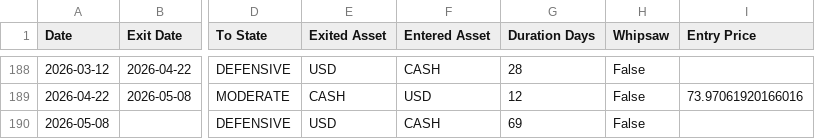
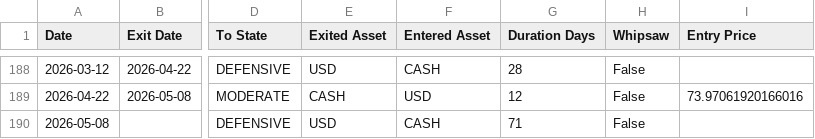
Before and after one commit to blargsoup/MarketPilot, a CSV file: output/transition_timing_a-rvol_v3_semiconductors.csv, drawn as a sheet; only a part is shown, gaps mark what is left out; the diff names each change by its address in the sheet, - before the commit and + after, or states it on an @@ line.

```diff
--- a/output/transition_timing_a-rvol_v3_semiconductors.csv
+++ b/output/transition_timing_a-rvol_v3_semiconductors.csv
-G190 (Duration Days): 69
+G190 (Duration Days): 71
```
Also changed, not shown: 34 other files.
